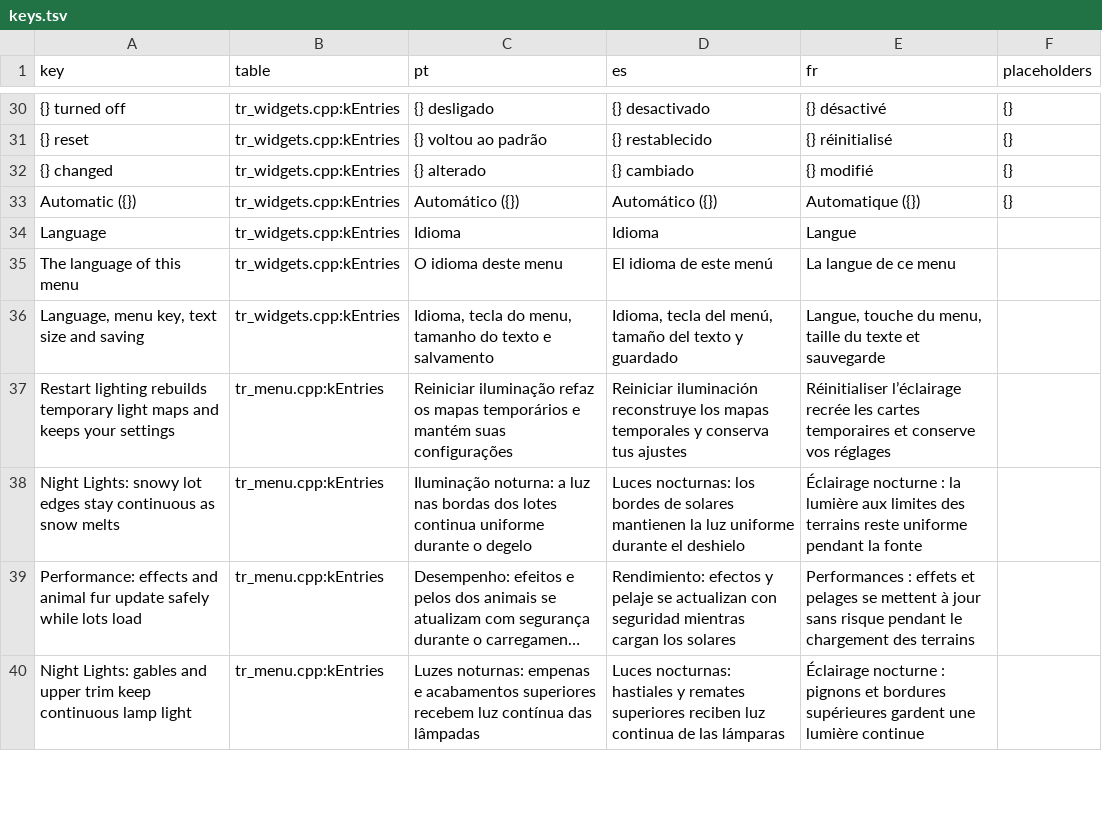
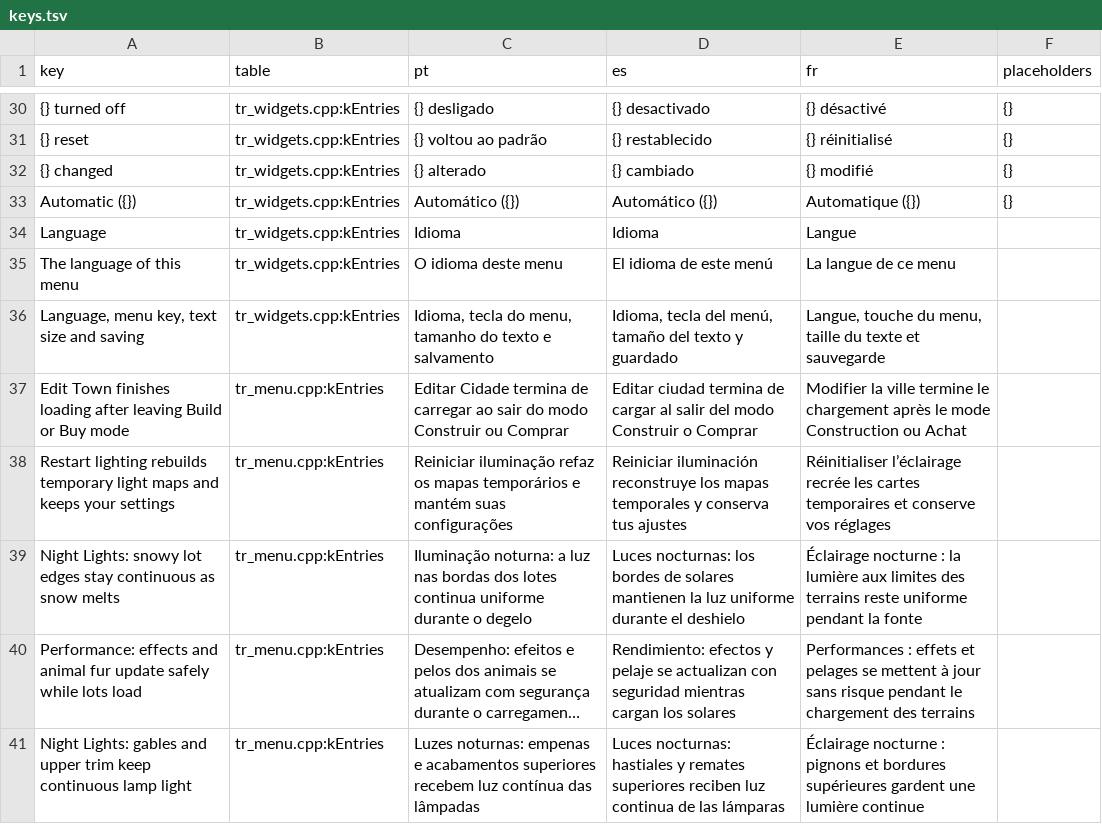
Before and after one commit to loinyx/Sims3-ApexRadiance, a TSV file: i18n/keys.tsv, drawn as a sheet; only a part is shown, gaps mark what is left out; long unchanged cells end in ….

Commit message:
release: prepare 2.15.5 loading hotfix

```diff
--- a/i18n/keys.tsv
+++ b/i18n/keys.tsv
@@ -36,2 +36,3 @@ The language of this menu	tr_widgets.cpp:kEntries	O idioma deste menu	El idioma
 Language, menu key, text size and saving	tr_widgets.cpp:kEntries	Idioma, tecla do menu, tamanho do texto e salvamento	Idioma, tecla del menú, tamaño del texto y guardado	Langue, touche du menu, taille du texte et sauvegarde	
+Edit Town finishes loading after leaving Build or Buy mode	tr_menu.cpp:kEntries	Editar Cidade termina de carregar ao sair do modo Construir ou Comprar	Editar ciudad termina de cargar al salir del modo Construir o Comprar	Modifier la ville termine le chargement après le mode Construction ou Achat	
 Restart lighting rebuilds temporary light maps and keeps your settings	tr_menu.cpp:kEntries	Reiniciar iluminação refaz os mapas temporários e mantém suas configurações	Reiniciar iluminación reconstruye los mapas temporales y conserva tus ajustes	Réinitialiser l’éclairage recrée les cartes temporaires et conserve vos réglages	
```
Also changed, not shown: 27 other files.
